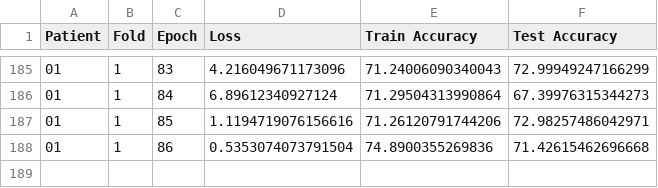
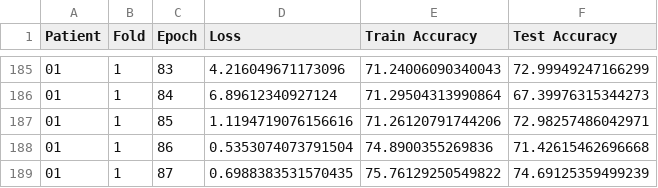
Before and after one commit to coreylammie/Memristive-Seizure-Detection-and-Prediction-by-Parallel-Convolutional-Neural-Networks, a CSV file: network_training/CHBMIT.csv, drawn as a sheet; only a part is shown, gaps mark what is left out.

Commit message:
Updated results

```diff
--- a/network_training/CHBMIT.csv
+++ b/network_training/CHBMIT.csv
@@ -188 +188,2 @@ Patient,Fold,Epoch,Loss,Train Accuracy,Test Accuracy
 01,1,86,0.5353074073791504,74.8900355269836,71.42615462696668
+01,1,87,0.6988383531570435,75.76129250549822,74.69125359499239
```
